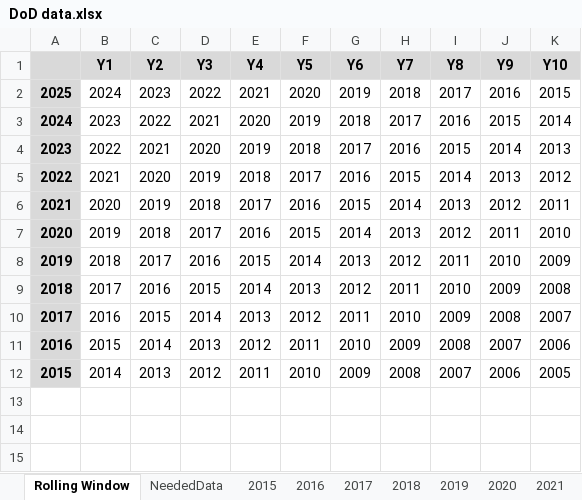
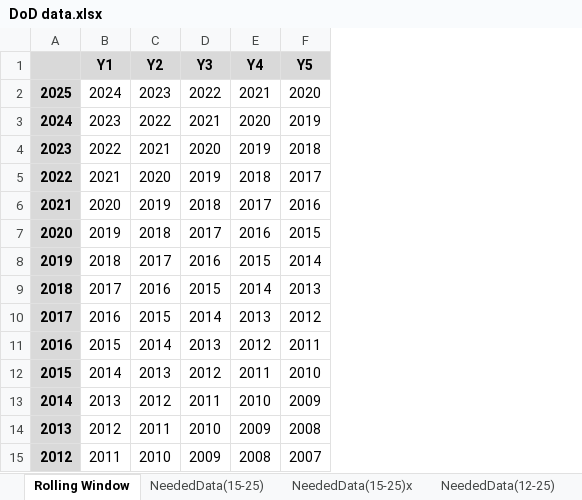
Before and after one commit to vkocabas/Rank-Inference-Thesis, an Excel workbook: DoD data.xlsx, sheet Rolling Window, drawn as a sheet; values as stored, in another font and other column widths than the file's, no borders; removed rows and columns are numbered as before the commit, all else as after; the diff names each change by its address in the sheet, - before the commit and + after, or states it on an @@ line.

Commit message:
name allocation of the scripts + creation of the clean version + adding the drafts + adding Datastream data

```diff
--- a/DoD data.xlsx (sheet Rolling Window)
+++ b/DoD data.xlsx (sheet Rolling Window)
-sheet tab: NeededData
+sheet tab: NeededData(15-25)
+sheet tab: NeededData(15-25)x
+sheet tab: NeededData(12-25)
-column G (Y6), rows 2-12: 2019 | 2018 | 2017 | 2016 | 2015 | 2014 | 2013 | 2012 | 2011 | 2010 | 2009
-column H (Y7), rows 2-12: 2018 | 2017 | 2016 | 2015 | 2014 | 2013 | 2012 | 2011 | 2010 | 2009 | 2008
-column I (Y8), rows 2-12: 2017 | 2016 | 2015 | 2014 | 2013 | 2012 | 2011 | 2010 | 2009 | 2008 | 2007
-column J (Y9), rows 2-12: 2016 | 2015 | 2014 | 2013 | 2012 | 2011 | 2010 | 2009 | 2008 | 2007 | 2006
-column K (Y10), rows 2-12: 2015 | 2014 | 2013 | 2012 | 2011 | 2010 | 2009 | 2008 | 2007 | 2006 | 2005
+row 13: 2014 | 2013 | 2012 | 2011 | 2010 | 2009
+row 14: 2013 | 2012 | 2011 | 2010 | 2009 | 2008
+row 15: 2012 | 2011 | 2010 | 2009 | 2008 | 2007
```
Also changed, not shown: sheet NeededData(15-25), sheet 2016, sheet 2017, sheet 2020, sheet 2015, sheet 2018, 6 more sheets, other sheet tabs, formulas that keep their value, 17 other files.
